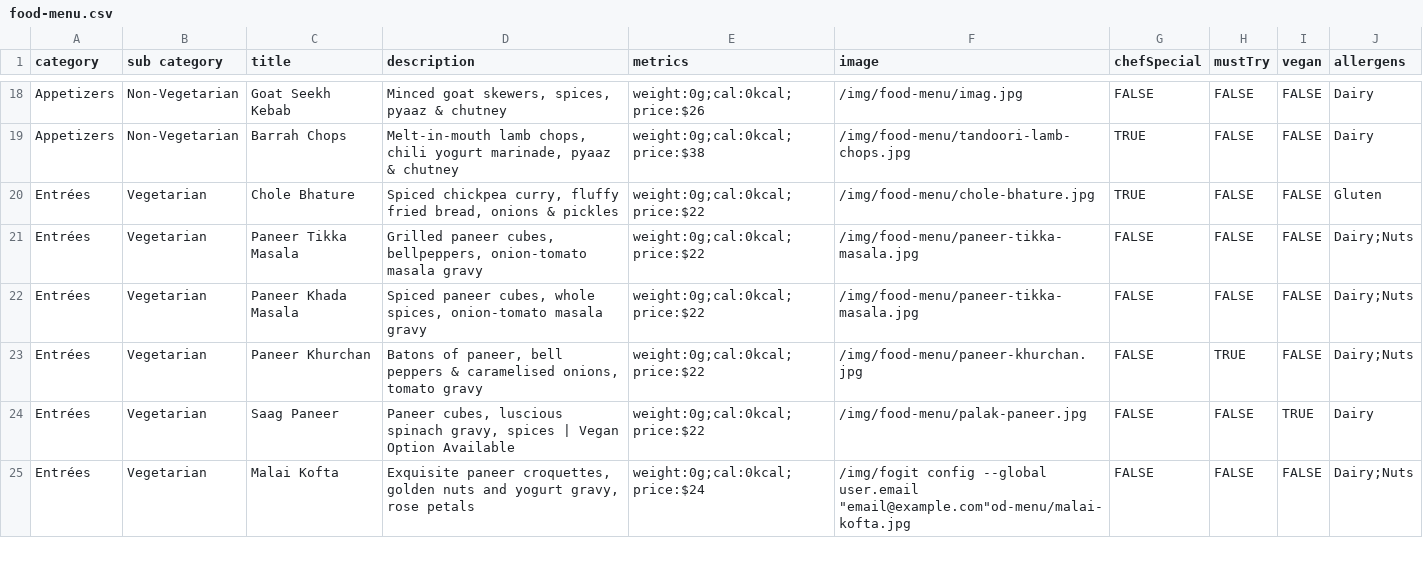
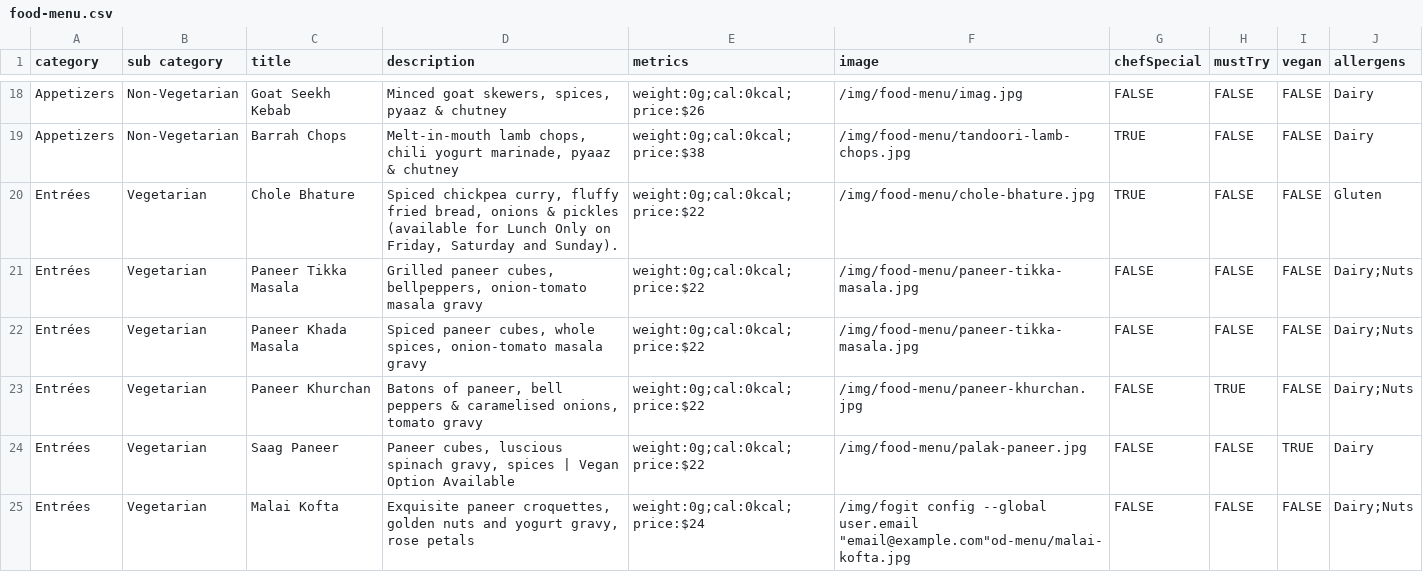
Before and after one commit to pritishraj04/delhi-lounge-new-menu, a CSV file: public/data/food-menu.csv, drawn as a sheet; only a part is shown, gaps mark what is left out.

Commit message:
Chole 2

```diff
--- a/public/data/food-menu.csv
+++ b/public/data/food-menu.csv
@@ -19,3 +19,3 @@ Appetizers,Non-Vegetarian,Goat Seekh Kebab,"Minced goat skewers, spices, pyaaz &
 Appetizers,Non-Vegetarian,Barrah Chops,"Melt-in-mouth lamb chops, chili yogurt marinade, pyaaz & chutney",weight:0g;cal:0kcal;price:$38,/img/food-menu/tandoori-lamb-chops.jpg,TRUE,FALSE,FALSE,Dairy
-Entrées,Vegetarian,Chole Bhature,"Spiced chickpea curry, fluffy fried bread, onions & pickles",weight:0g;cal:0kcal;price:$22,/img/food-menu/chole-bhature.jpg,TRUE,FALSE,FALSE,Gluten
+Entrées,Vegetarian,Chole Bhature,"Spiced chickpea curry, fluffy fried bread, onions & pickles (available for Lunch Only on Friday, Saturday and Sunday).",weight:0g;cal:0kcal;price:$22,/img/food-menu/chole-bhature.jpg,TRUE,FALSE,FALSE,Gluten
 Entrées,Vegetarian,Paneer Tikka Masala,"Grilled paneer cubes, bellpeppers, onion-tomato masala gravy",weight:0g;cal:0kcal;price:$22,/img/food-menu/paneer-tikka-masala.jpg,FALSE,FALSE,FALSE,Dairy;Nuts
```
